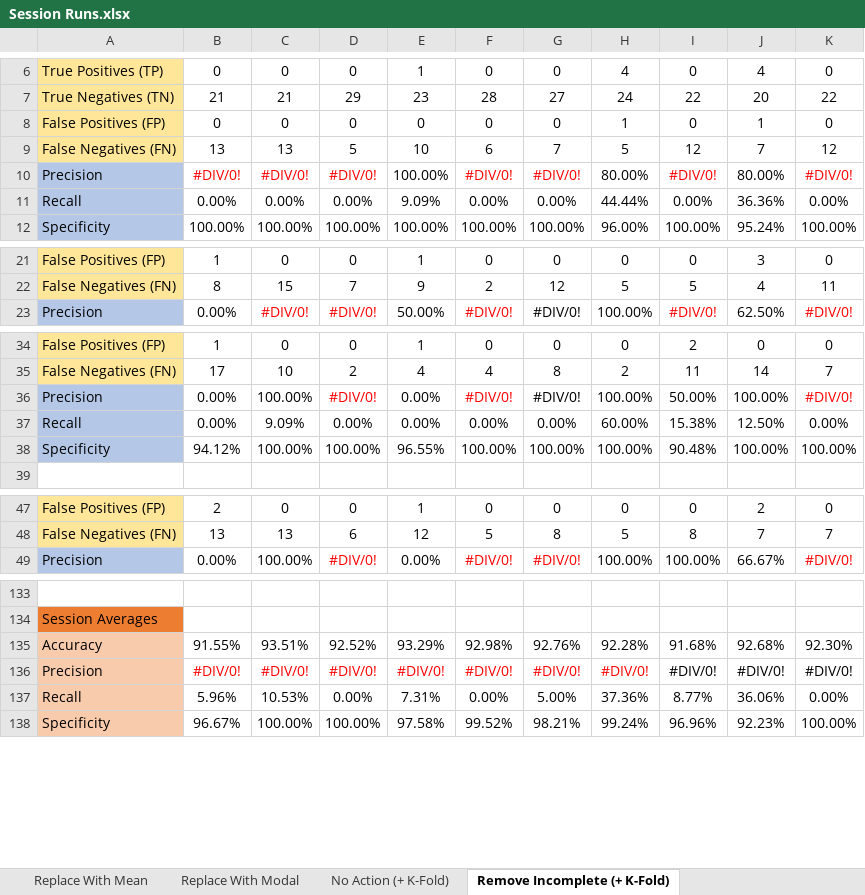
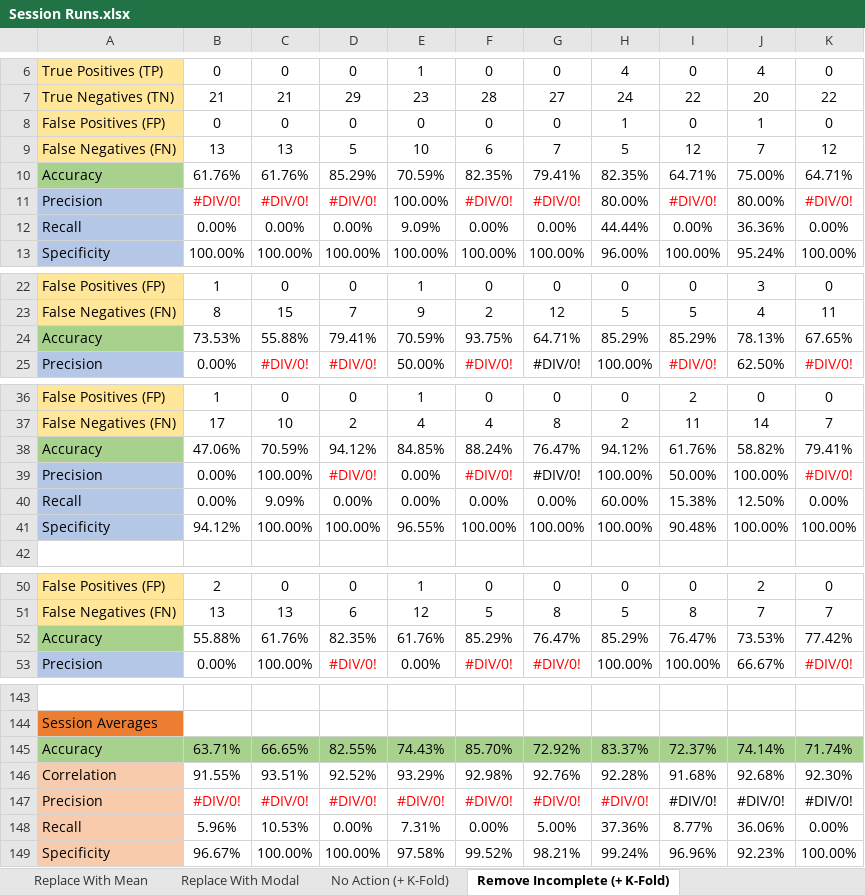
Before and after one commit to ColinWilcox1967/PhD-DataSetAnalysis-Diabetes, an Excel workbook: Session Runs.xlsx, sheet Remove Incomplete (+ K-Fold), drawn as a sheet; only a part is shown, gaps mark what is left out; values as stored, in another font and other column widths than the file's, no borders; addresses are those after the commit; the diff covers the shown part only; the diff names each change by its address in the sheet, - before the commit and + after, or states it on an @@ line.

Commit message:
Add accuracy measures to spreadsheet

```diff
--- a/Session Runs.xlsx (sheet Remove Incomplete (+ K-Fold))
+++ b/Session Runs.xlsx (sheet Remove Incomplete (+ K-Fold))
+row 10: Accuracy | 61.76% | 61.76% | 85.29% | 70.59% | 82.35% | 79.41% | 82.35% | 64.71% | 75.00% | 64.71%
+row 24: Accuracy | 73.53% | 55.88% | 79.41% | 70.59% | 93.75% | 64.71% | 85.29% | 85.29% | 78.13% | 67.65%
+row 38: Accuracy | 47.06% | 70.59% | 94.12% | 84.85% | 88.24% | 76.47% | 94.12% | 61.76% | 58.82% | 79.41%
+row 52: Accuracy | 55.88% | 61.76% | 82.35% | 61.76% | 85.29% | 76.47% | 85.29% | 76.47% | 73.53% | 77.42%
+row 145: Accuracy | 63.71% | 66.65% | 82.55% | 74.43% | 85.70% | 72.92% | 83.37% | 72.37% | 74.14% | 71.74%
-A146: Accuracy
+A146: Correlation
```
Also changed, not shown: 6 added rows elsewhere in this sheet, sheet No Action (+ K-Fold), sheet Replace WIth Modal (+ K-Fold), sheet Replace with Mean (+ K-Fold), formulas that keep their value, charts or pictures.
